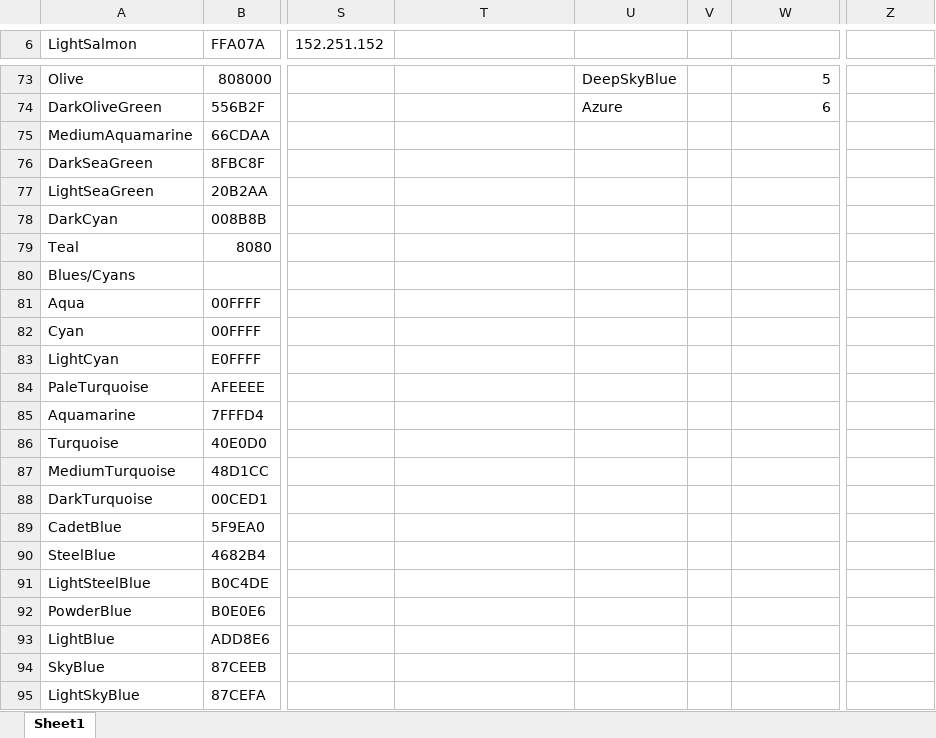
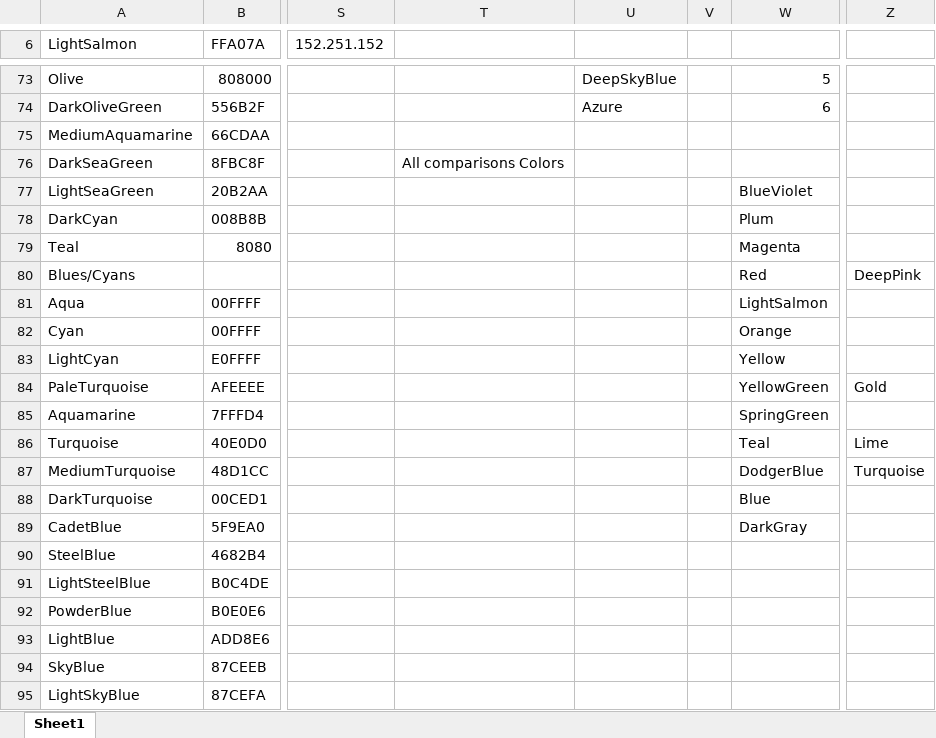
Before and after one commit to EvynDickinson/matlabroot, an Excel workbook: Functions and Code/Color Palette.xlsx, sheet Sheet1, drawn as a sheet; only a part is shown, gaps mark what is left out; values as stored, in another font and other column widths than the file's, no cell formats; the diff covers the shown part only; the diff names each change by its address in the sheet, - before the commit and + after, or states it on an @@ line.

Commit message:
large group comparisons

```diff
--- a/Functions and Code/Color Palette.xlsx (sheet Sheet1)
+++ b/Functions and Code/Color Palette.xlsx (sheet Sheet1)
-T76: (empty)
+T76: All comparisons Colors
-W77: (empty)
+W77: BlueViolet
-W78: (empty)
+W78: Plum
-W79: (empty)
+W79: Magenta
-W80: (empty)
+W80: Red
-Z80: (empty)
+Z80: DeepPink
-W81: (empty)
+W81: LightSalmon
-W82: (empty)
+W82: Orange
-W83: (empty)
+W83: Yellow
-W84: (empty)
+W84: YellowGreen
-Z84: (empty)
+Z84: Gold
-W85: (empty)
+W85: SpringGreen
-W86: (empty)
+W86: Teal
-Z86: (empty)
+Z86: Lime
-W87: (empty)
+W87: DodgerBlue
-Z87: (empty)
+Z87: Turquoise
-W88: (empty)
+W88: Blue
-W89: (empty)
+W89: DarkGray
```
Also changed, not shown: 6 removed rows elsewhere in this sheet, cell formats, 5 other files.
